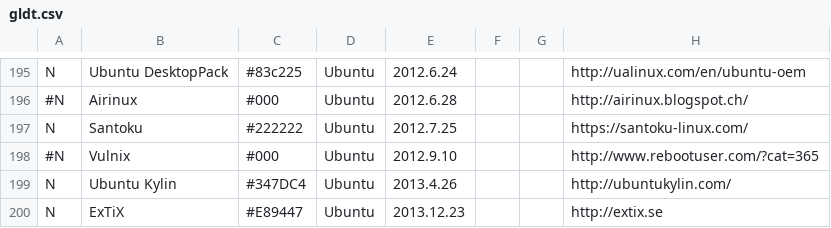
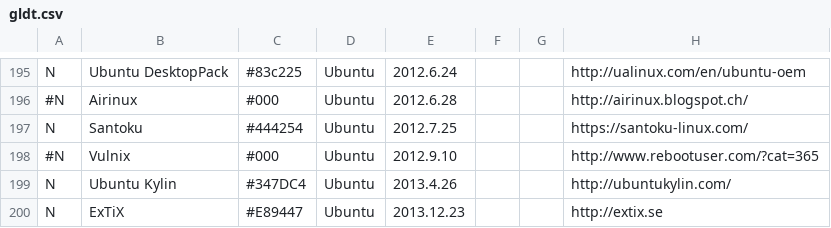
Before and after one commit to FabioLolix/LinuxTimeline, a CSV file: gldt.csv, drawn as a sheet; only a part is shown, gaps mark what is left out; the diff names each change by its address in the sheet, - before the commit and + after, or states it on an @@ line.

Commit message:
Santoku color change

```diff
--- a/gldt.csv
+++ b/gldt.csv
-C197: #222222
+C197: #444254
```
